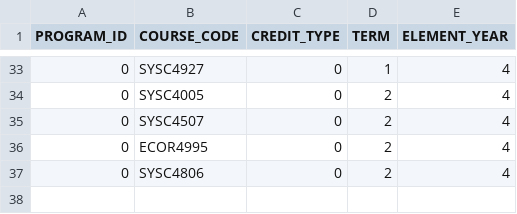
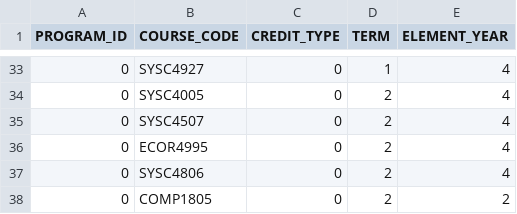
Before and after one commit to mattmaynes2/Coursinator, a CSV file: database/software_pattern_fall2012.csv, drawn as a sheet; only a part is shown, gaps mark what is left out; the diff names each change by its address in the sheet, - before the commit and + after, or states it on an @@ line.

Commit message:
Added COPM 1805 to software pattern

```diff
--- a/database/software_pattern_fall2012.csv
+++ b/database/software_pattern_fall2012.csv
+row 38: 0 | COMP1805 | 0 | 2 | 2
```
Also changed, not shown: 2 other files.
